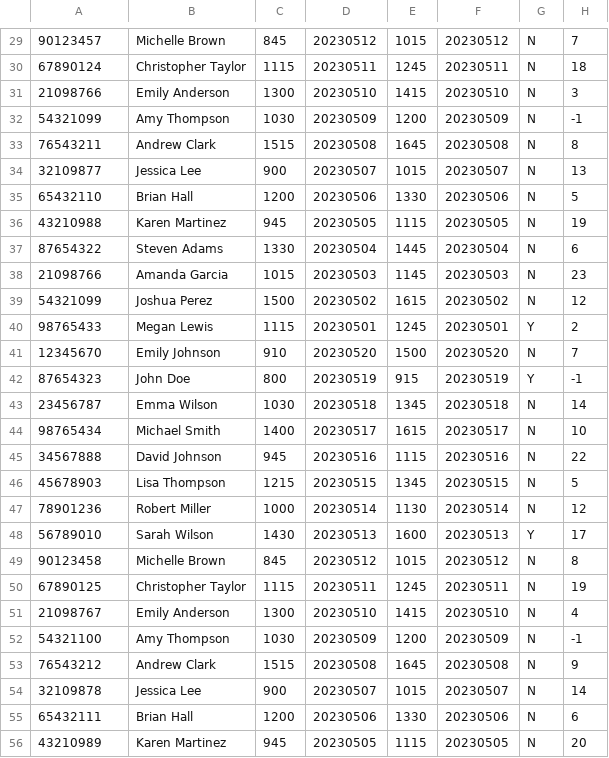
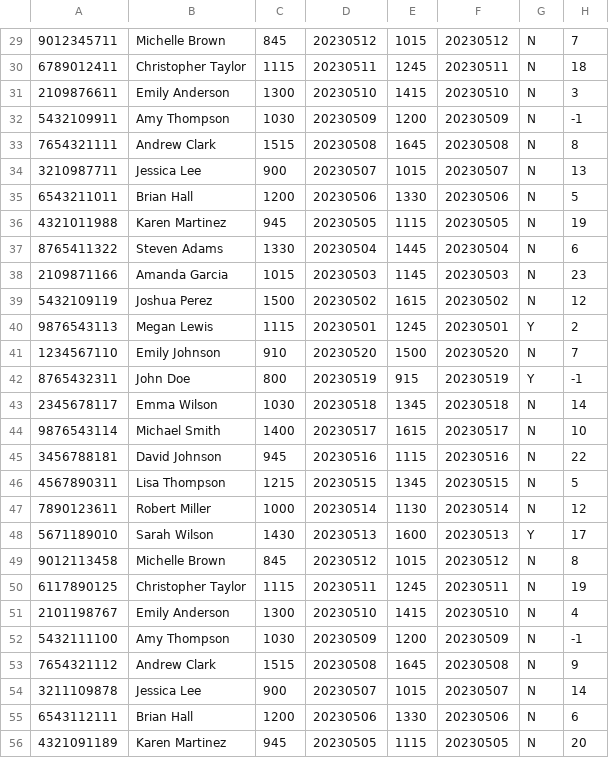
Before and after one commit to FHTW-HWSE/projekt-group14-hospital, a CSV file: programFiles/PatientData/PatientDataDB.csv, drawn as a sheet; only a part is shown, gaps mark what is left out; the diff covers the shown part only.

```diff
--- a/programFiles/PatientData/PatientDataDB.csv
+++ b/programFiles/PatientData/PatientDataDB.csv
@@ -29,28 +29,28 @@
-90123457,Michelle Brown,845,20230512,1015,20230512,N,7
-67890124,Christopher Taylor,1115,20230511,1245,20230511,N,18
-21098766,Emily Anderson,1300,20230510,1415,20230510,N,3
-54321099,Amy Thompson,1030,20230509,1200,20230509,N,-1
-76543211,Andrew Clark,1515,20230508,1645,20230508,N,8
-32109877,Jessica Lee,900,20230507,1015,20230507,N,13
-65432110,Brian Hall,1200,20230506,1330,20230506,N,5
-43210988,Karen Martinez,945,20230505,1115,20230505,N,19
-87654322,Steven Adams,1330,20230504,1445,20230504,N,6
-21098766,Amanda Garcia,1015,20230503,1145,20230503,N,23
-54321099,Joshua Perez,1500,20230502,1615,20230502,N,12
-98765433,Megan Lewis,1115,20230501,1245,20230501,Y,2
-12345670,Emily Johnson,910,20230520,1500,20230520,N,7
-87654323,John Doe,800,20230519,915,20230519,Y,-1
-23456787,Emma Wilson,1030,20230518,1345,20230518,N,14
-98765434,Michael Smith,1400,20230517,1615,20230517,N,10
-34567888,David Johnson,945,20230516,1115,20230516,N,22
-45678903,Lisa Thompson,1215,20230515,1345,20230515,N,5
-78901236,Robert Miller,1000,20230514,1130,20230514,N,12
-56789010,Sarah Wilson,1430,20230513,1600,20230513,Y,17
-90123458,Michelle Brown,845,20230512,1015,20230512,N,8
-67890125,Christopher Taylor,1115,20230511,1245,20230511,N,19
-21098767,Emily Anderson,1300,20230510,1415,20230510,N,4
-54321100,Amy Thompson,1030,20230509,1200,20230509,N,-1
-76543212,Andrew Clark,1515,20230508,1645,20230508,N,9
-32109878,Jessica Lee,900,20230507,1015,20230507,N,14
-65432111,Brian Hall,1200,20230506,1330,20230506,N,6
-43210989,Karen Martinez,945,20230505,1115,20230505,N,20
+9012345711,Michelle Brown,845,20230512,1015,20230512,N,7
+6789012411,Christopher Taylor,1115,20230511,1245,20230511,N,18
+2109876611,Emily Anderson,1300,20230510,1415,20230510,N,3
+5432109911,Amy Thompson,1030,20230509,1200,20230509,N,-1
+7654321111,Andrew Clark,1515,20230508,1645,20230508,N,8
+3210987711,Jessica Lee,900,20230507,1015,20230507,N,13
+6543211011,Brian Hall,1200,20230506,1330,20230506,N,5
+4321011988,Karen Martinez,945,20230505,1115,20230505,N,19
+8765411322,Steven Adams,1330,20230504,1445,20230504,N,6
+2109871166,Amanda Garcia,1015,20230503,1145,20230503,N,23
+5432109119,Joshua Perez,1500,20230502,1615,20230502,N,12
+9876543113,Megan Lewis,1115,20230501,1245,20230501,Y,2
+1234567110,Emily Johnson,910,20230520,1500,20230520,N,7
+8765432311,John Doe,800,20230519,915,20230519,Y,-1
+2345678117,Emma Wilson,1030,20230518,1345,20230518,N,14
+9876543114,Michael Smith,1400,20230517,1615,20230517,N,10
+3456788181,David Johnson,945,20230516,1115,20230516,N,22
+4567890311,Lisa Thompson,1215,20230515,1345,20230515,N,5
+7890123611,Robert Miller,1000,20230514,1130,20230514,N,12
+5671189010,Sarah Wilson,1430,20230513,1600,20230513,Y,17
+9012113458,Michelle Brown,845,20230512,1015,20230512,N,8
+6117890125,Christopher Taylor,1115,20230511,1245,20230511,N,19
+2101198767,Emily Anderson,1300,20230510,1415,20230510,N,4
+5432111100,Amy Thompson,1030,20230509,1200,20230509,N,-1
+7654321112,Andrew Clark,1515,20230508,1645,20230508,N,9
+3211109878,Jessica Lee,900,20230507,1015,20230507,N,14
+6543112111,Brian Hall,1200,20230506,1330,20230506,N,6
+4321091189,Karen Martinez,945,20230505,1115,20230505,N,20
```
Also changed, not shown: 1 removed row and 31 edited cells elsewhere in this file, 2 other files.
